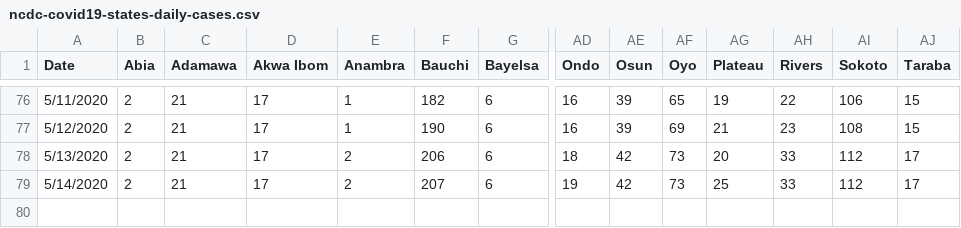
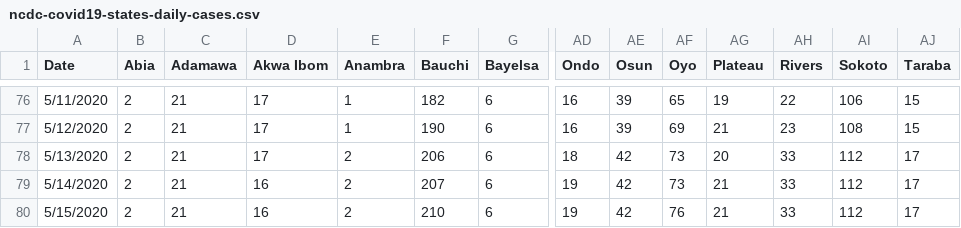
Before and after one commit to Kamparia/nigeria-covid19-data, a CSV file: data/csv/ncdc-covid19-states-daily-cases.csv, drawn as a sheet; only a part is shown, gaps mark what is left out; rows hold the shown columns only; the diff names each change by its address in the sheet, - before the commit and + after, or states it on an @@ line.

Commit message:
Latest data update (15/05/20)

```diff
--- a/data/csv/ncdc-covid19-states-daily-cases.csv
+++ b/data/csv/ncdc-covid19-states-daily-cases.csv
-D79 (Akwa Ibom): 17
+D79 (Akwa Ibom): 16
-AG79 (Plateau): 25
+AG79 (Plateau): 21
+row 80: 5/15/2020 | 2 | 21 | 16 | 2 | 210 | 6 | 19 | 42 | 76 | 21 | 33 | 112 | 17
```
Also changed, not shown: data/csv/ncdc-covid19-dailyupdates.csv, data/csv/ncdc-covid19-states-daily-deaths.csv, 9 other files.
